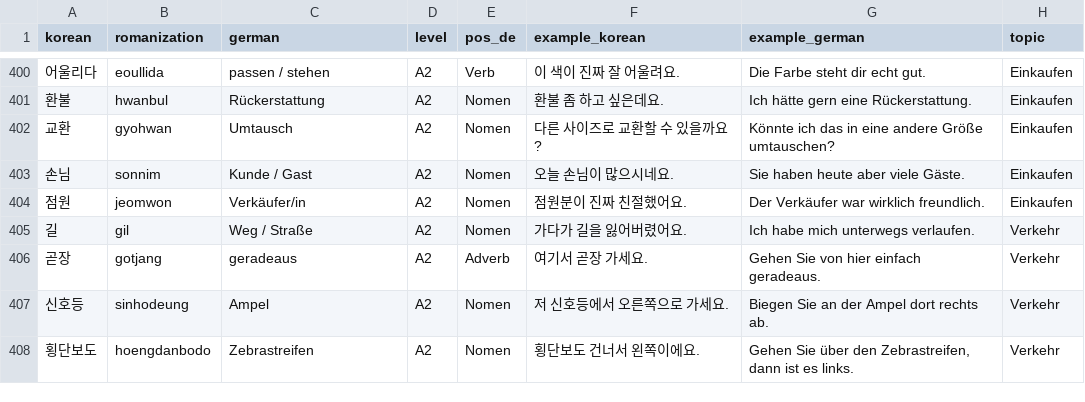
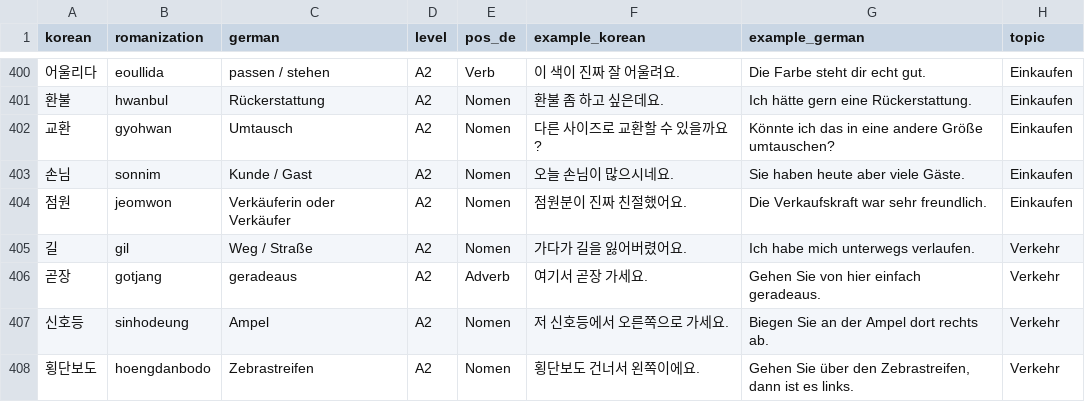
Before and after one commit to Sujin-Arin-DataWorld/ko_lernen_app, a CSV file: assets/data/korean_vocab.csv, drawn as a sheet; only a part is shown, gaps mark what is left out; the diff covers the shown part only; the diff names each change by its address in the sheet, - before the commit and + after, or states it on an @@ line.

```diff
--- a/assets/data/korean_vocab.csv
+++ b/assets/data/korean_vocab.csv
-C404 (german): Verkäufer/in
+C404 (german): Verkäuferin oder Verkäufer
-G404 (example_german): Der Verkäufer war wirklich freundlich.
+G404 (example_german): Die Verkaufskraft war sehr freundlich.
```
Also changed, not shown: 72 edited cells elsewhere in this file, 6 other files.
